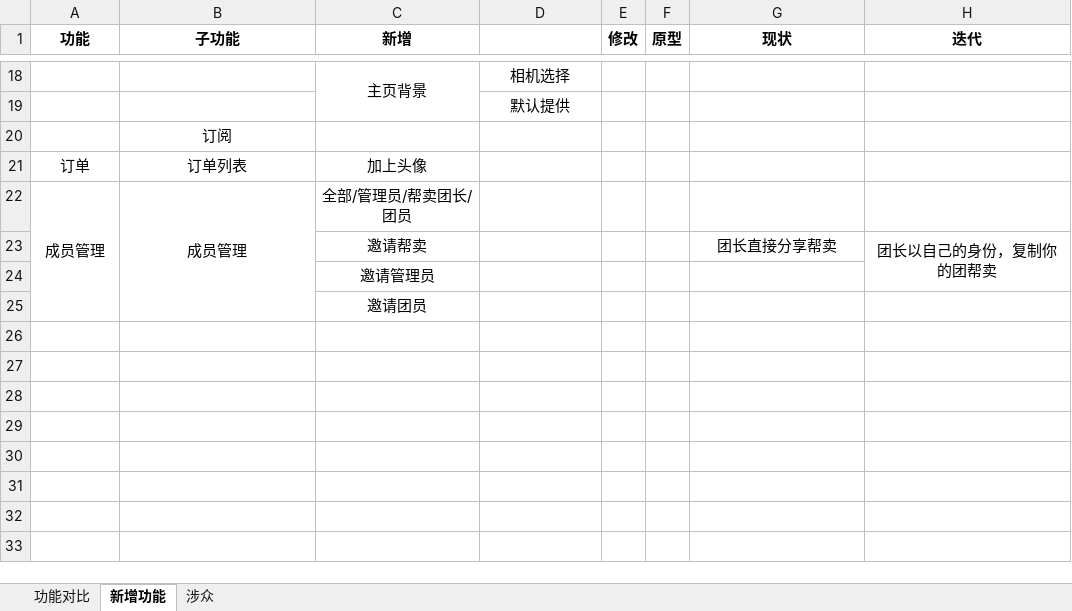
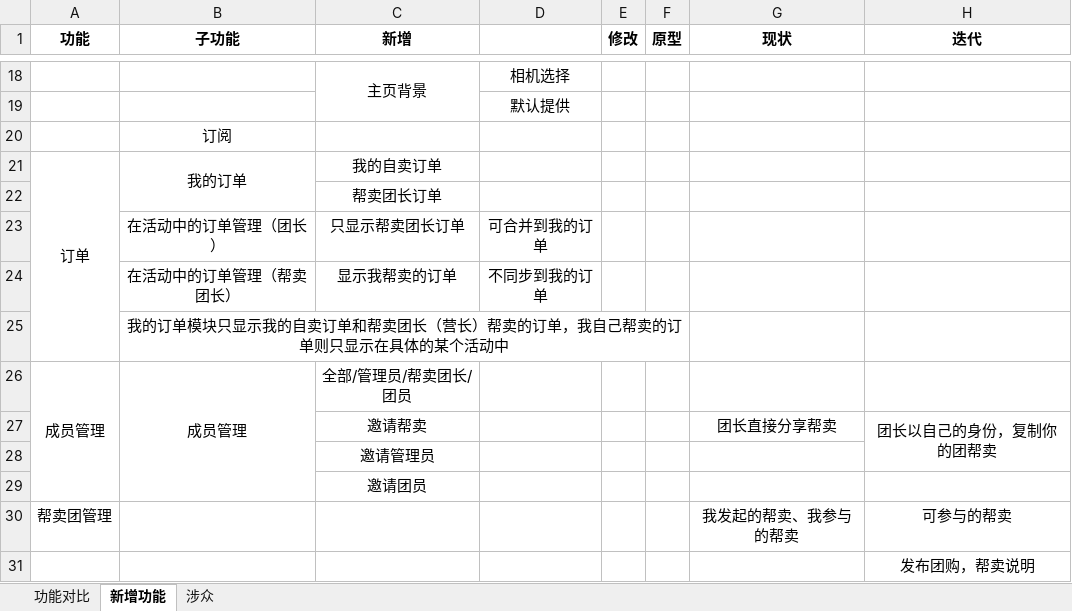
Before and after one commit to 1413224/SheXiaoLong, an Excel workbook: 功能调研.xlsx, sheet 新增功能, drawn as a sheet; only a part is shown, gaps mark what is left out; values as stored, in another font and other column widths than the file's, no borders; removed rows and columns are numbered as before the commit, all else as after; the diff names each change by its address in the sheet, - before the commit and + after, or states it on an @@ line.

```diff
--- a/功能调研.xlsx (sheet 新增功能)
+++ b/功能调研.xlsx (sheet 新增功能)
-row 21: 订单 | 订单列表 | 加上头像
+row 21: 订单 | 我的订单 | 我的自卖订单
+row 22:  |  | 帮卖团长订单
+row 23:  | 在活动中的订单管理（团长） | 只显示帮卖团长订单 | 可合并到我的订单
+row 24:  | 在活动中的订单管理（帮卖团长） | 显示我帮卖的订单 | 不同步到我的订单
+row 25:  | 我的订单模块只显示我的自卖订单和帮卖团长（营长）帮卖的订单，我自己帮卖的订单则只显示在具体的某个活动中
+row 30: 帮卖团管理 |  |  |  |  |  | 我发起的帮卖、我参与的帮卖 | 可参与的帮卖
+row 31:  |  |  |  |  |  |  | 发布团购，帮卖说明
```
Also changed, not shown: 5 other files.
